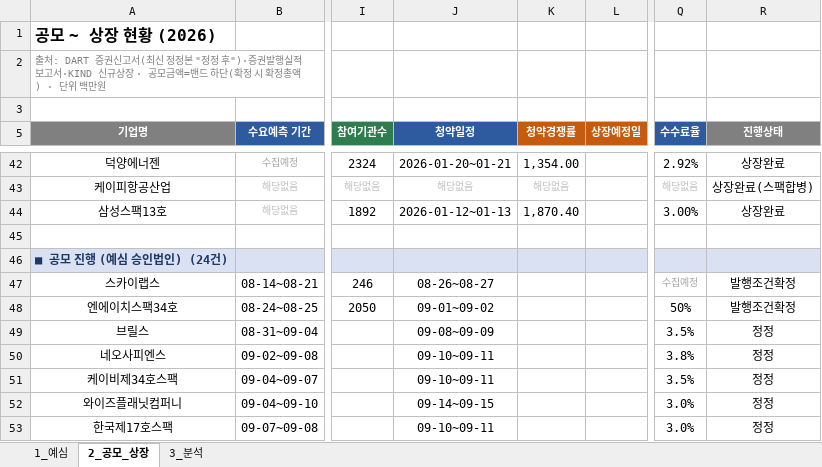
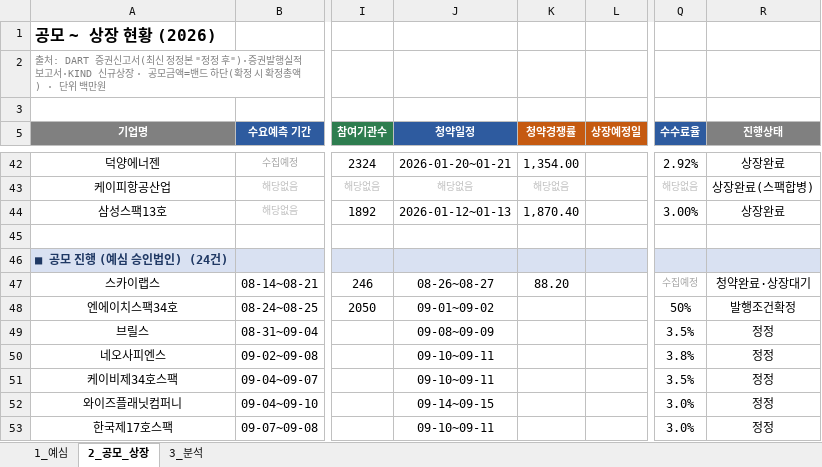
Before and after one commit to history-dungeon-user/IPO-MARKET-REVIEW, an Excel workbook: IPO_analysis.xlsx, sheet 2_공모_상장, drawn as a sheet; only a part is shown, gaps mark what is left out; values as stored, in another font and other column widths than the file's, no borders; the diff names each change by its address in the sheet, - before the commit and + after, or states it on an @@ line.

```diff
--- a/IPO_analysis.xlsx (sheet 2_공모_상장)
+++ b/IPO_analysis.xlsx (sheet 2_공모_상장)
-K47 (청약경쟁률): (empty)
+K47 (청약경쟁률): 88.20
-R47 (진행상태): 발행조건확정
+R47 (진행상태): 청약완료·상장대기
```
Also changed, not shown: sheet 1_예심, IPO_Rawdata_master.xlsx, 7 other files.
